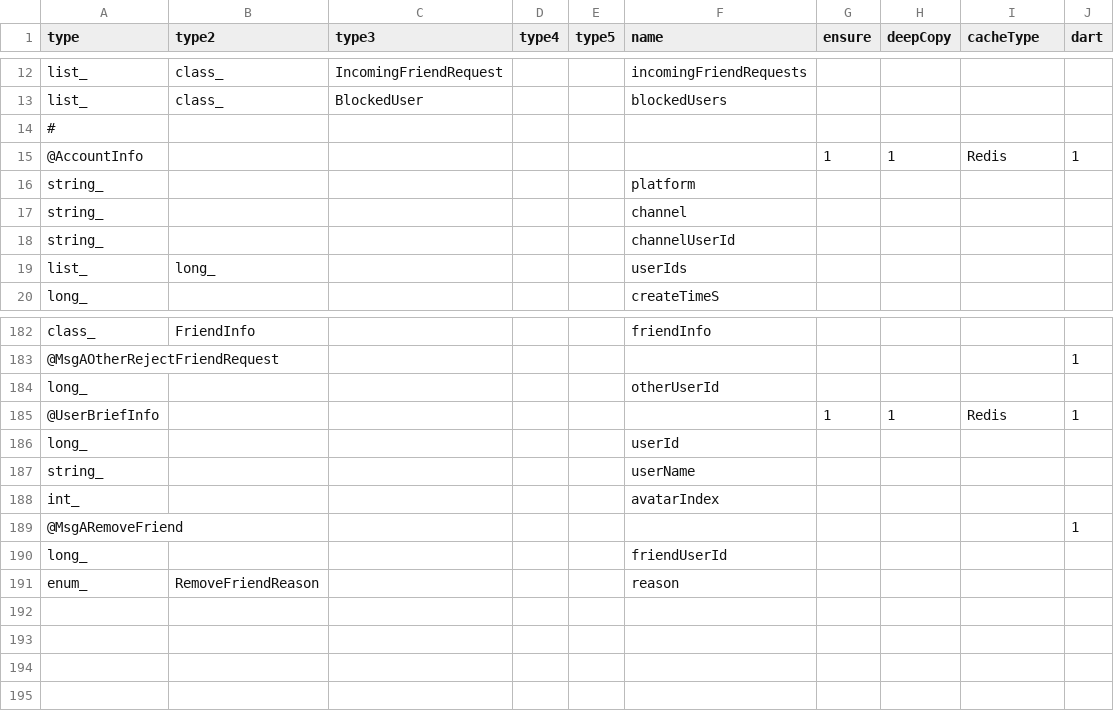
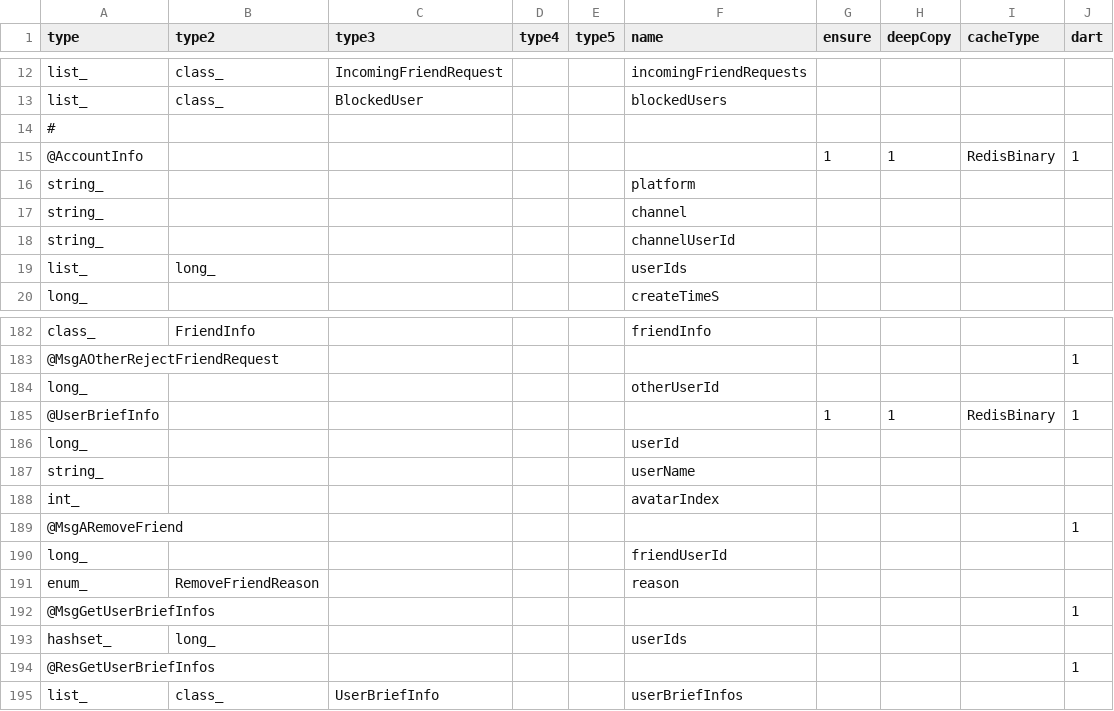
Before and after one commit to qcwgithub/server_f, a CSV file: CodeGen/XInfoConfig.csv, drawn as a sheet; only a part is shown, gaps mark what is left out.

Commit message:
GetUserBriefInfos & AutoRegister

```diff
--- a/CodeGen/XInfoConfig.csv
+++ b/CodeGen/XInfoConfig.csv
@@ -14,3 +14,3 @@ list_,class_,BlockedUser,,,blockedUsers,,,,
 #,,,,,,,,,
-@AccountInfo,,,,,,1,1,Redis,1
+@AccountInfo,,,,,,1,1,RedisBinary,1
 string_,,,,,platform,,,,
@@ -184,3 +184,3 @@ class_,FriendInfo,,,,friendInfo,,,,
 long_,,,,,otherUserId,,,,
-@UserBriefInfo,,,,,,1,1,Redis,1
+@UserBriefInfo,,,,,,1,1,RedisBinary,1
 long_,,,,,userId,,,,
@@ -191 +191,5 @@ long_,,,,,friendUserId,,,,
 enum_,RemoveFriendReason,,,,reason,,,,
+@MsgGetUserBriefInfos,,,,,,,,,1
+hashset_,long_,,,,userIds,,,,
+@ResGetUserBriefInfos,,,,,,,,,1
+list_,class_,UserBriefInfo,,,userBriefInfos,,,,
```
Also changed, not shown: CodeGen/MessageTypeConfig.csv, CodeGen/ServerDataConfig.csv, 20 other files.
